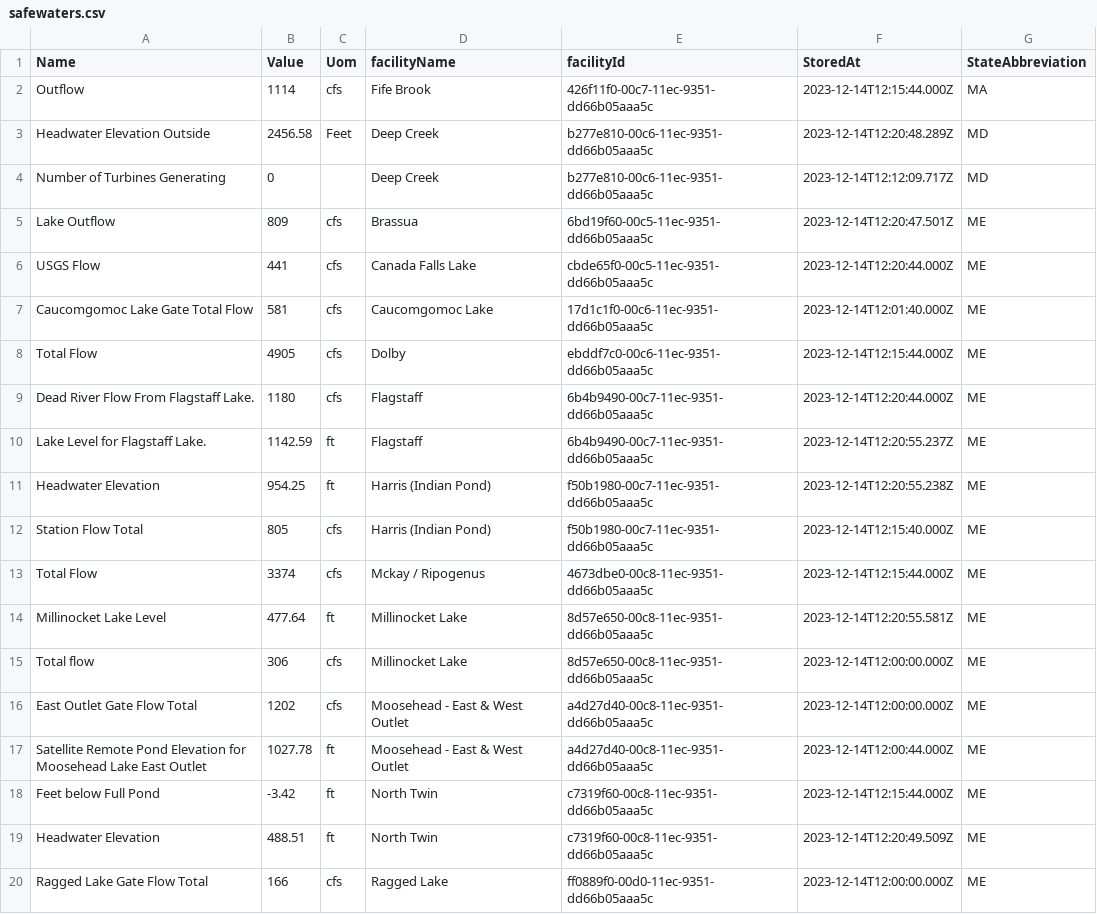
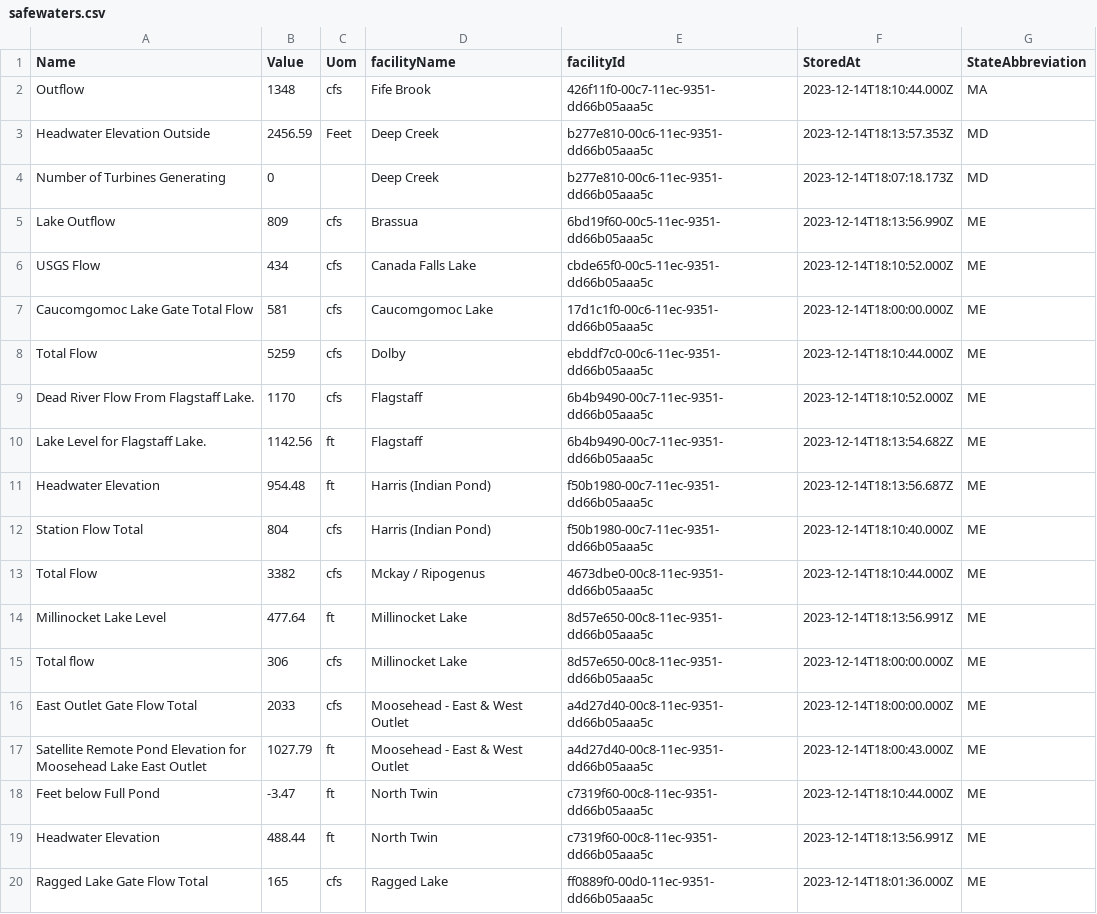
Before and after one commit to abkfenris/safewaters, a CSV file: safewaters.csv, drawn as a sheet; only a part is shown; the diff covers the shown part only.

```diff
--- a/safewaters.csv
+++ b/safewaters.csv
@@ -1,20 +1,20 @@
 Name,Value,Uom,facilityName,facilityId,StoredAt,StateAbbreviation
-Outflow,1114,cfs,Fife Brook,426f11f0-00c7-11ec-9351-dd66b05aaa5c,2023-12-14T12:15:44.000Z,MA
-Headwater Elevation Outside,2456.58,Feet,Deep Creek,b277e810-00c6-11ec-9351-dd66b05aaa5c,2023-12-14T12:20:48.289Z,MD
-Number of Turbines Generating,0,,Deep Creek,b277e810-00c6-11ec-9351-dd66b05aaa5c,2023-12-14T12:12:09.717Z,MD
-Lake Outflow,809,cfs,Brassua,6bd19f60-00c5-11ec-9351-dd66b05aaa5c,2023-12-14T12:20:47.501Z,ME
-USGS Flow,441,cfs,Canada Falls Lake,cbde65f0-00c5-11ec-9351-dd66b05aaa5c,2023-12-14T12:20:44.000Z,ME
-Caucomgomoc Lake Gate Total Flow,581,cfs,Caucomgomoc Lake,17d1c1f0-00c6-11ec-9351-dd66b05aaa5c,2023-12-14T12:01:40.000Z,ME
-Total Flow,4905,cfs,Dolby,ebddf7c0-00c6-11ec-9351-dd66b05aaa5c,2023-12-14T12:15:44.000Z,ME
-Dead River Flow From Flagstaff Lake.,1180,cfs,Flagstaff,6b4b9490-00c7-11ec-9351-dd66b05aaa5c,2023-12-14T12:20:44.000Z,ME
-Lake Level for Flagstaff Lake.,1142.59,ft,Flagstaff,6b4b9490-00c7-11ec-9351-dd66b05aaa5c,2023-12-14T12:20:55.237Z,ME
-Headwater Elevation,954.25,ft,Harris (Indian Pond),f50b1980-00c7-11ec-9351-dd66b05aaa5c,2023-12-14T12:20:55.238Z,ME
-Station Flow Total,805,cfs,Harris (Indian Pond),f50b1980-00c7-11ec-9351-dd66b05aaa5c,2023-12-14T12:15:40.000Z,ME
-Total Flow,3374,cfs,Mckay / Ripogenus,4673dbe0-00c8-11ec-9351-dd66b05aaa5c,2023-12-14T12:15:44.000Z,ME
-Millinocket Lake Level,477.64,ft,Millinocket Lake,8d57e650-00c8-11ec-9351-dd66b05aaa5c,2023-12-14T12:20:55.581Z,ME
-Total flow,306,cfs,Millinocket Lake,8d57e650-00c8-11ec-9351-dd66b05aaa5c,2023-12-14T12:00:00.000Z,ME
-East Outlet Gate Flow Total,1202,cfs,Moosehead - East & West Outlet,a4d27d40-00c8-11ec-9351-dd66b05aaa5c,2023-12-14T12:00:00.000Z,ME
-Satellite Remote Pond Elevation for Moosehead Lake East Outlet,1027.78,ft,Moosehead - East & West Outlet,a4d27d40-00c8-11ec-9351-dd66b05aaa5c,2023-12-14T12:00:44.000Z,ME
-Feet below Full Pond,-3.42,ft,North Twin,c7319f60-00c8-11ec-9351-dd66b05aaa5c,2023-12-14T12:15:44.000Z,ME
-Headwater Elevation,488.51,ft,North Twin,c7319f60-00c8-11ec-9351-dd66b05aaa5c,2023-12-14T12:20:49.509Z,ME
-Ragged Lake Gate Flow Total,166,cfs,Ragged Lake,ff0889f0-00d0-11ec-9351-dd66b05aaa5c,2023-12-14T12:00:00.000Z,ME
+Outflow,1348,cfs,Fife Brook,426f11f0-00c7-11ec-9351-dd66b05aaa5c,2023-12-14T18:10:44.000Z,MA
+Headwater Elevation Outside,2456.59,Feet,Deep Creek,b277e810-00c6-11ec-9351-dd66b05aaa5c,2023-12-14T18:13:57.353Z,MD
+Number of Turbines Generating,0,,Deep Creek,b277e810-00c6-11ec-9351-dd66b05aaa5c,2023-12-14T18:07:18.173Z,MD
+Lake Outflow,809,cfs,Brassua,6bd19f60-00c5-11ec-9351-dd66b05aaa5c,2023-12-14T18:13:56.990Z,ME
+USGS Flow,434,cfs,Canada Falls Lake,cbde65f0-00c5-11ec-9351-dd66b05aaa5c,2023-12-14T18:10:52.000Z,ME
+Caucomgomoc Lake Gate Total Flow,581,cfs,Caucomgomoc Lake,17d1c1f0-00c6-11ec-9351-dd66b05aaa5c,2023-12-14T18:00:00.000Z,ME
+Total Flow,5259,cfs,Dolby,ebddf7c0-00c6-11ec-9351-dd66b05aaa5c,2023-12-14T18:10:44.000Z,ME
+Dead River Flow From Flagstaff Lake.,1170,cfs,Flagstaff,6b4b9490-00c7-11ec-9351-dd66b05aaa5c,2023-12-14T18:10:52.000Z,ME
+Lake Level for Flagstaff Lake.,1142.56,ft,Flagstaff,6b4b9490-00c7-11ec-9351-dd66b05aaa5c,2023-12-14T18:13:54.682Z,ME
+Headwater Elevation,954.48,ft,Harris (Indian Pond),f50b1980-00c7-11ec-9351-dd66b05aaa5c,2023-12-14T18:13:56.687Z,ME
+Station Flow Total,804,cfs,Harris (Indian Pond),f50b1980-00c7-11ec-9351-dd66b05aaa5c,2023-12-14T18:10:40.000Z,ME
+Total Flow,3382,cfs,Mckay / Ripogenus,4673dbe0-00c8-11ec-9351-dd66b05aaa5c,2023-12-14T18:10:44.000Z,ME
+Millinocket Lake Level,477.64,ft,Millinocket Lake,8d57e650-00c8-11ec-9351-dd66b05aaa5c,2023-12-14T18:13:56.991Z,ME
+Total flow,306,cfs,Millinocket Lake,8d57e650-00c8-11ec-9351-dd66b05aaa5c,2023-12-14T18:00:00.000Z,ME
+East Outlet Gate Flow Total,2033,cfs,Moosehead - East & West Outlet,a4d27d40-00c8-11ec-9351-dd66b05aaa5c,2023-12-14T18:00:00.000Z,ME
+Satellite Remote Pond Elevation for Moosehead Lake East Outlet,1027.79,ft,Moosehead - East & West Outlet,a4d27d40-00c8-11ec-9351-dd66b05aaa5c,2023-12-14T18:00:43.000Z,ME
+Feet below Full Pond,-3.47,ft,North Twin,c7319f60-00c8-11ec-9351-dd66b05aaa5c,2023-12-14T18:10:44.000Z,ME
+Headwater Elevation,488.44,ft,North Twin,c7319f60-00c8-11ec-9351-dd66b05aaa5c,2023-12-14T18:13:56.991Z,ME
+Ragged Lake Gate Flow Total,165,cfs,Ragged Lake,ff0889f0-00d0-11ec-9351-dd66b05aaa5c,2023-12-14T18:01:36.000Z,ME
```
Also changed, not shown: 48 edited cells elsewhere in this file.
